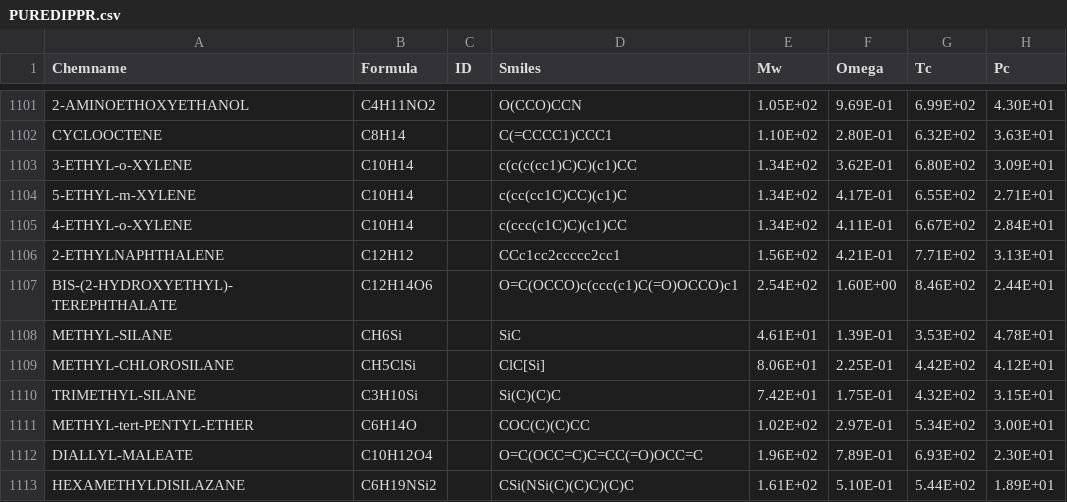
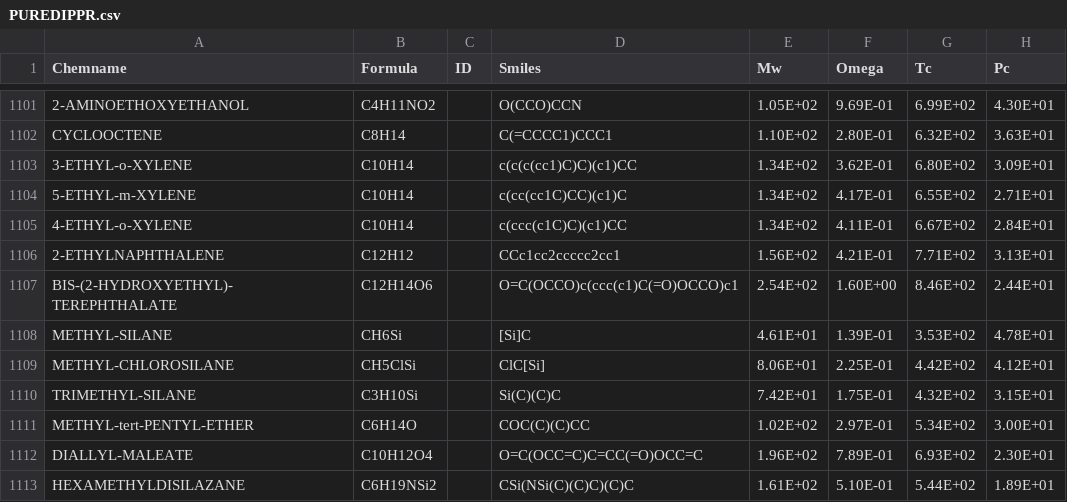
Before and after one commit to JuliaChem/OSPredE.jl, a CSV file: src/database/PUREDIPPR.csv, drawn as a sheet; only a part is shown, gaps mark what is left out; the diff covers the shown part only; the diff names each change by its address in the sheet, - before the commit and + after, or states it on an @@ line.

```diff
--- a/src/database/PUREDIPPR.csv
+++ b/src/database/PUREDIPPR.csv
-D1108 (Smiles): SiC
+D1108 (Smiles): [Si]C
```
Also changed, not shown: 8 edited cells elsewhere in this file, src/FGdatabase/HukkerikarDatabaseM1G1.csv, src/FGdatabase/HukkerikarDatabaseM1G2.csv, 10 other files.
